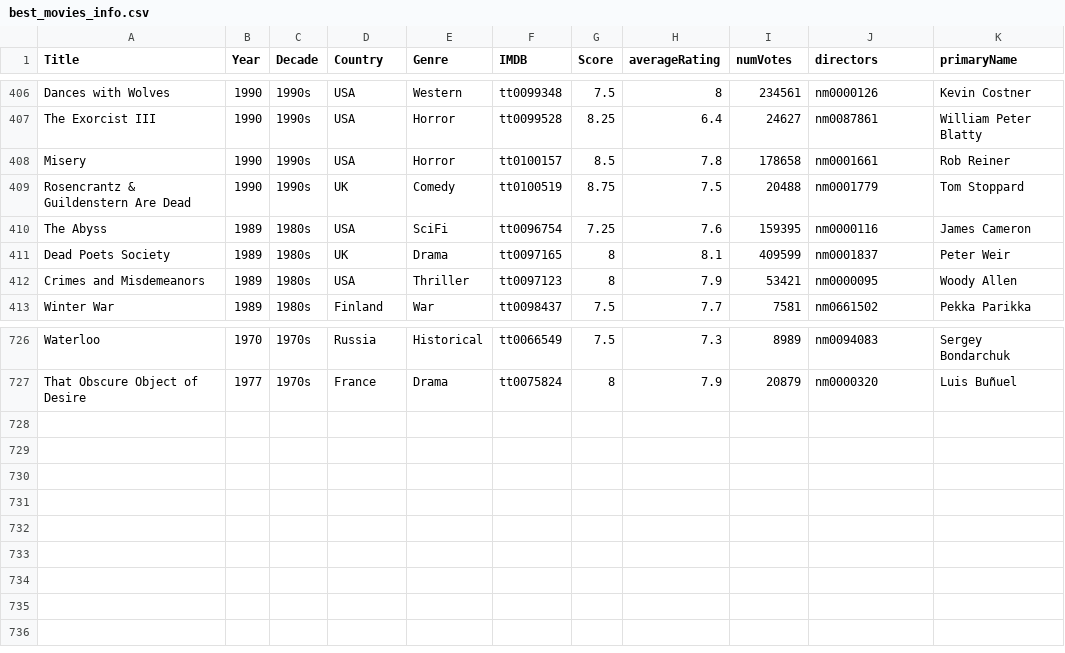
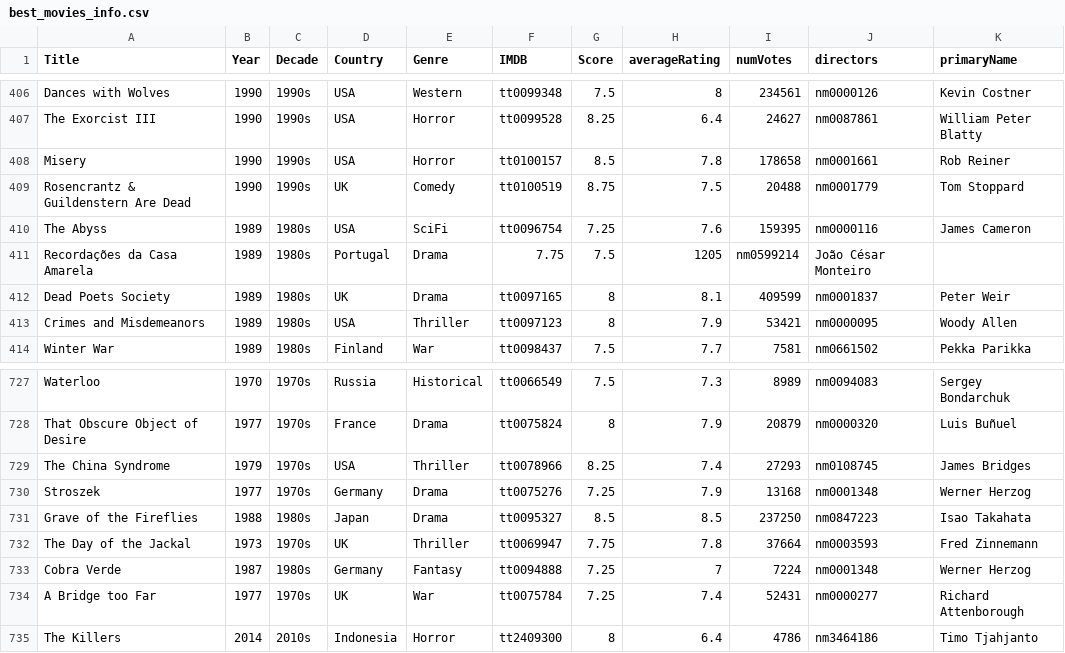
Before and after one commit to jpneto/movies, a CSV file: movies/best_movies_info.csv, drawn as a sheet; only a part is shown, gaps mark what is left out; the diff names each change by its address in the sheet, - before the commit and + after, or states it on an @@ line.

Commit message:
more movies

```diff
--- a/movies/best_movies_info.csv
+++ b/movies/best_movies_info.csv
+row 411: Recordações da Casa Amarela | 1989 | 1980s | Portugal | Drama | 7.75 | 7.5 | 1205 | nm0599214 | João César Monteiro
+row 729: The China Syndrome | 1979 | 1970s | USA | Thriller | tt0078966 | 8.25 | 7.4 | 27293 | nm0108745 | James Bridges
+row 730: Stroszek | 1977 | 1970s | Germany | Drama | tt0075276 | 7.25 | 7.9 | 13168 | nm0001348 | Werner Herzog
+row 731: Grave of the Fireflies | 1988 | 1980s | Japan | Drama | tt0095327 | 8.5 | 8.5 | 237250 | nm0847223 | Isao Takahata
+row 732: The Day of the Jackal | 1973 | 1970s | UK | Thriller | tt0069947 | 7.75 | 7.8 | 37664 | nm0003593 | Fred Zinnemann
+row 733: Cobra Verde | 1987 | 1980s | Germany | Fantasy | tt0094888 | 7.25 | 7 | 7224 | nm0001348 | Werner Herzog
+row 734: A Bridge too Far | 1977 | 1970s | UK | War | tt0075784 | 7.25 | 7.4 | 52431 | nm0000277 | Richard Attenborough
+row 735: The Killers | 2014 | 2010s | Indonesia | Horror | tt2409300 | 8 | 6.4 | 4786 | nm3464186 | Timo Tjahjanto
```
Also changed, not shown: 1 other file.
